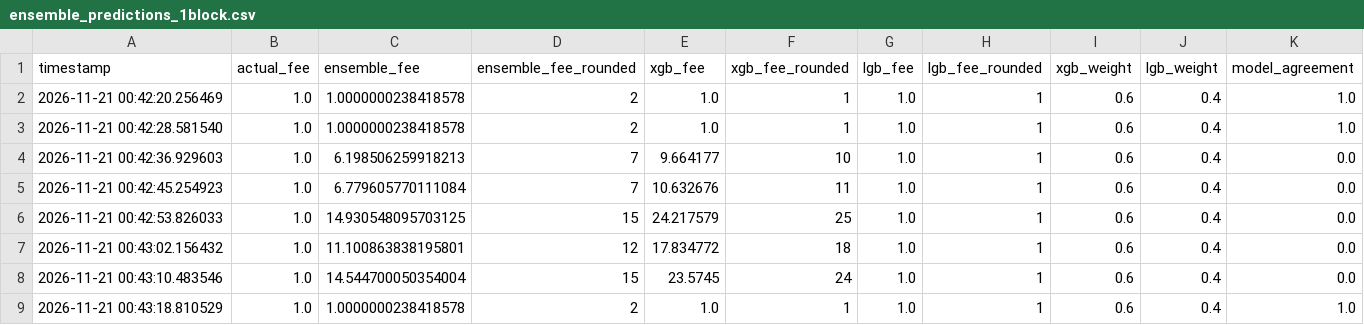
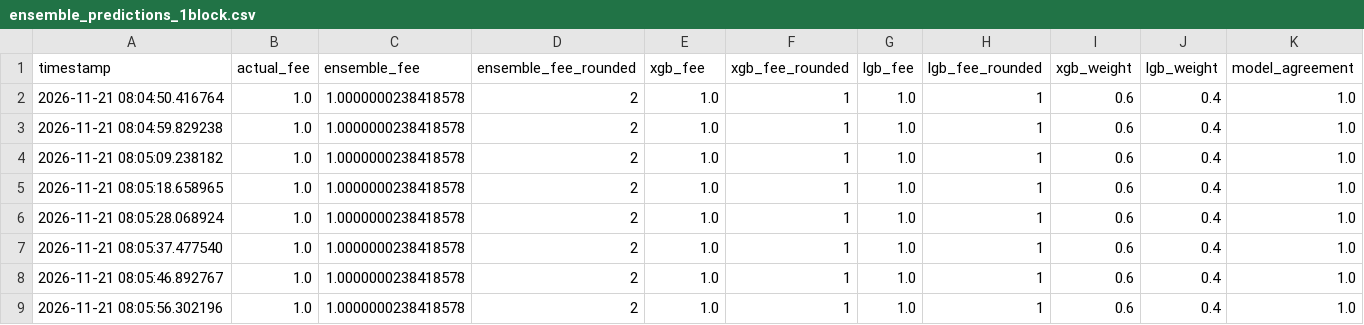
Before and after one commit to CUBOPLUS-BTC/bitcoin-mempool-fee-predictor, a CSV file: models/ensemble_predictions_1block.csv, drawn as a sheet.

```diff
--- a/models/ensemble_predictions_1block.csv
+++ b/models/ensemble_predictions_1block.csv
@@ -1,9 +1,9 @@
 timestamp,actual_fee,ensemble_fee,ensemble_fee_rounded,xgb_fee,xgb_fee_rounded,lgb_fee,lgb_fee_rounded,xgb_weight,lgb_weight,model_agreement
-2026-11-21 00:42:20.256469,1.0,1.0000000238418578,2,1.0,1,1.0,1,0.6,0.4,1.0
-2026-11-21 00:42:28.581540,1.0,1.0000000238418578,2,1.0,1,1.0,1,0.6,0.4,1.0
-2026-11-21 00:42:36.929603,1.0,6.198506259918213,7,9.664177,10,1.0,1,0.6,0.4,0.0
-2026-11-21 00:42:45.254923,1.0,6.779605770111084,7,10.632676,11,1.0,1,0.6,0.4,0.0
-2026-11-21 00:42:53.826033,1.0,14.930548095703125,15,24.217579,25,1.0,1,0.6,0.4,0.0
-2026-11-21 00:43:02.156432,1.0,11.100863838195801,12,17.834772,18,1.0,1,0.6,0.4,0.0
-2026-11-21 00:43:10.483546,1.0,14.544700050354004,15,23.5745,24,1.0,1,0.6,0.4,0.0
-2026-11-21 00:43:18.810529,1.0,1.0000000238418578,2,1.0,1,1.0,1,0.6,0.4,1.0
+2026-11-21 08:04:50.416764,1.0,1.0000000238418578,2,1.0,1,1.0,1,0.6,0.4,1.0
+2026-11-21 08:04:59.829238,1.0,1.0000000238418578,2,1.0,1,1.0,1,0.6,0.4,1.0
+2026-11-21 08:05:09.238182,1.0,1.0000000238418578,2,1.0,1,1.0,1,0.6,0.4,1.0
+2026-11-21 08:05:18.658965,1.0,1.0000000238418578,2,1.0,1,1.0,1,0.6,0.4,1.0
+2026-11-21 08:05:28.068924,1.0,1.0000000238418578,2,1.0,1,1.0,1,0.6,0.4,1.0
+2026-11-21 08:05:37.477540,1.0,1.0000000238418578,2,1.0,1,1.0,1,0.6,0.4,1.0
+2026-11-21 08:05:46.892767,1.0,1.0000000238418578,2,1.0,1,1.0,1,0.6,0.4,1.0
+2026-11-21 08:05:56.302196,1.0,1.0000000238418578,2,1.0,1,1.0,1,0.6,0.4,1.0
```
Also changed, not shown: models/ensemble_predictions_3block.csv, models/ensemble_predictions_6block.csv, 16 other files.
